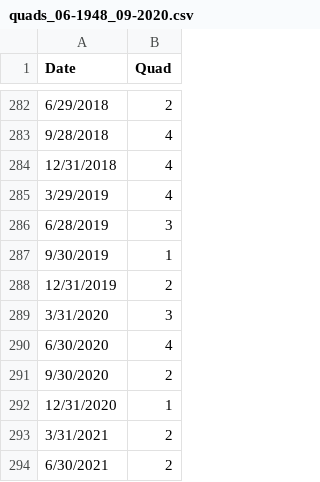
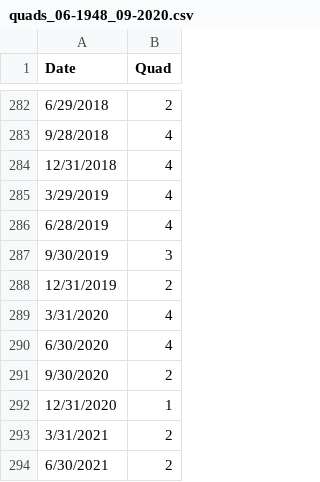
Before and after one commit to drc10/data, a CSV file: quads_06-1948_09-2020.csv, drawn as a sheet; only a part is shown, gaps mark what is left out.

Commit message:
Update quads_06-1948_09-2020.csv

```diff
--- a/quads_06-1948_09-2020.csv
+++ b/quads_06-1948_09-2020.csv
@@ -285,6 +285,6 @@ Date ,Quad
 3/29/2019,4
-6/28/2019,3
-9/30/2019,1
+6/28/2019,4
+9/30/2019,3
 12/31/2019,2
-3/31/2020,3
+3/31/2020,4
 6/30/2020,4
```
